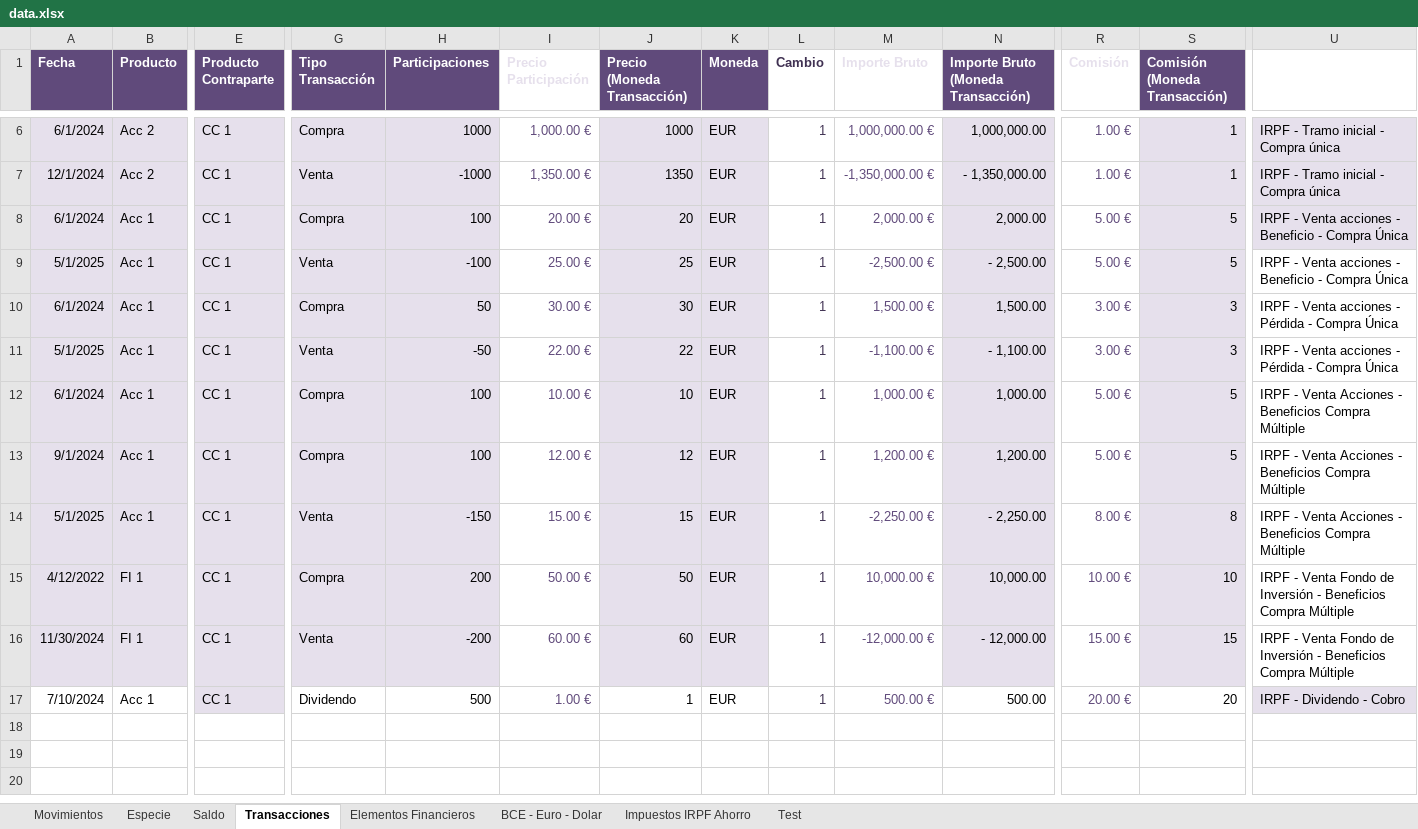
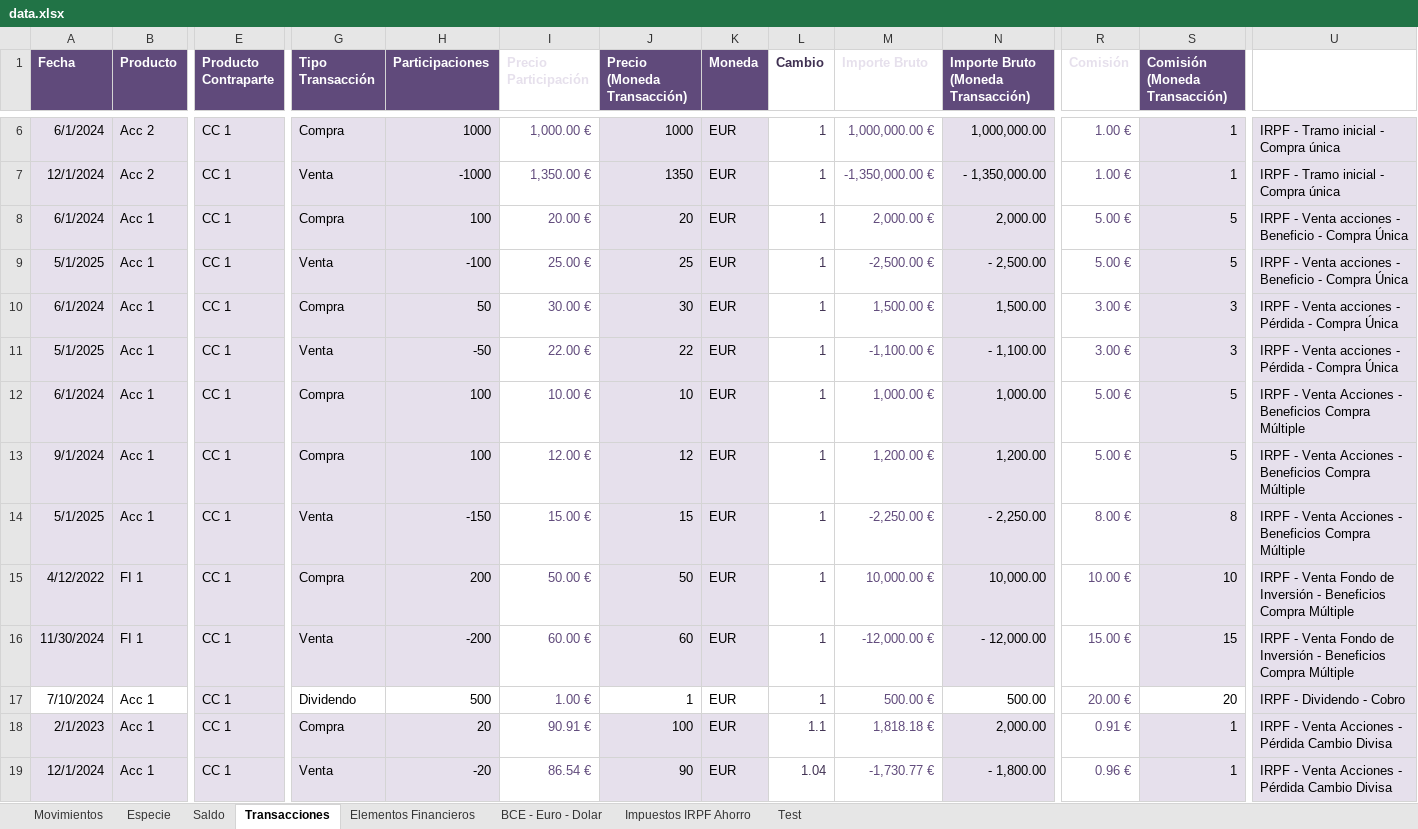
Before and after one commit to imoremu/financeBI, an Excel workbook: data/dev/data.xlsx, sheet Transacciones, drawn as a sheet; only a part is shown, gaps mark what is left out; values as stored, in another font and other column widths than the file's, no borders; conditional formats and table styles not drawn; rows hold the shown columns only; the diff names each change by its address in the sheet, - before the commit and + after, or states it on an @@ line.

Commit message:
[Report] Gestión de impuestos FIFO España para Transacciones de Venta - Venta Acciones - Pérdida - Cambio Divisa #18

```diff
--- a/data/dev/data.xlsx (sheet Transacciones)
+++ b/data/dev/data.xlsx (sheet Transacciones)
-U9:U16 fill: none
+U9:U16 fill: #E6E0EC
+row 18: 2/1/2023 | Acc 1 | CC 1 | Compra | 20 | 90.91 € | 100 | EUR | 1.1 | 1,818.18 € | 2,000.00 | 0.91 € | 1 | IRPF - Venta Acciones - Pérdida Cambio Divisa
+row 19: 12/1/2024 | Acc 1 | CC 1 | Venta | -20 | 86.54 € | 90 | EUR | 1.04 | -1,730.77 € | - 1,800.00 | 0.96 € | 1 | IRPF - Venta Acciones - Pérdida Cambio Divisa
```
Also changed, not shown: sheet Test.
